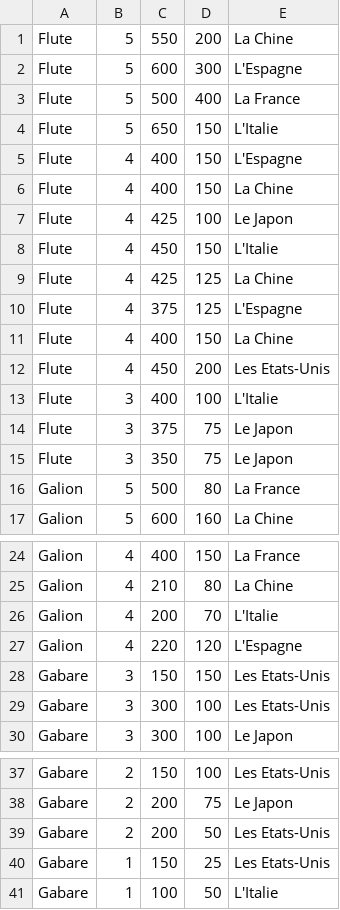
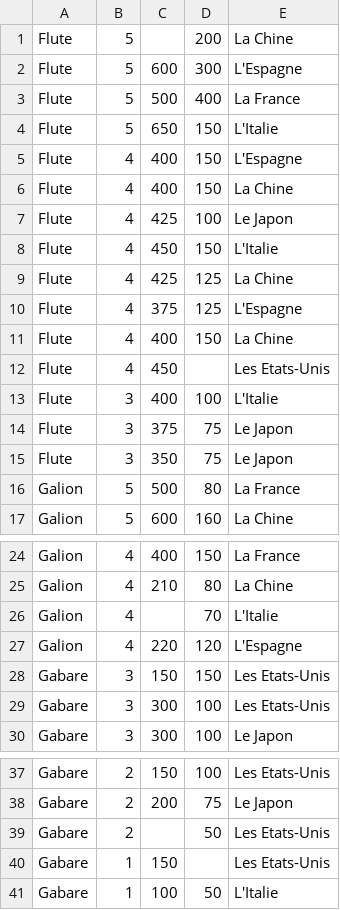
Before and after one commit to sscrane/BasesDeDonn-es, a CSV file: CSV_Fichiers/navire.csv, drawn as a sheet; only a part is shown, gaps mark what is left out.

```diff
--- a/CSV_Fichiers/navire.csv
+++ b/CSV_Fichiers/navire.csv
@@ -1,2 +1,2 @@
-Flute,5,550,200,La Chine
+Flute,5,,200,La Chine
 Flute,5,600,300,L'Espagne
@@ -11,3 +11,3 @@ Flute,4,375,125,L'Espagne
 Flute,4,400,150,La Chine
-Flute,4,450,200,Les Etats-Unis
+Flute,4,450,,Les Etats-Unis
 Flute,3,400,100,L'Italie
@@ -25,3 +25,3 @@ Galion,4,400,150,La France
 Galion,4,210,80,La Chine
-Galion,4,200,70,L'Italie
+Galion,4,,70,L'Italie
 Galion,4,220,120,L'Espagne
@@ -38,4 +38,4 @@ Gabare,2,150,100,Les Etats-Unis
 Gabare,2,200,75,Le Japon
-Gabare,2,200,50,Les Etats-Unis
-Gabare,1,150,25,Les Etats-Unis
+Gabare,2,,50,Les Etats-Unis
+Gabare,1,150,,Les Etats-Unis
 Gabare,1,100,50,L'Italie
```
Also changed, not shown: CSV_Fichiers/quantite.csv, 7 other files.
